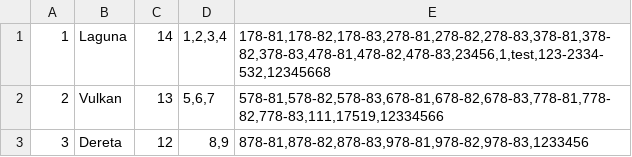
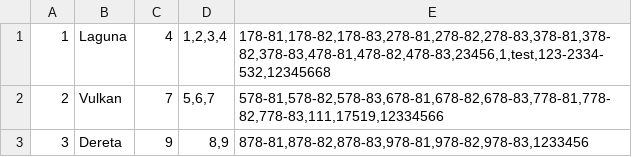
Before and after one commit to Napsay/Sajam-Knjiga, a CSV file: SajamKnjiga/Data/izdavaci.csv, drawn as a sheet.

```diff
--- a/SajamKnjiga/Data/izdavaci.csv
+++ b/SajamKnjiga/Data/izdavaci.csv
@@ -1,3 +1,3 @@
-1|Laguna|14|1,2,3,4|178-81,178-82,178-83,278-81,278-82,278-83,378-81,378-82,378-83,478-81,478-82,478-83,23456,1,test,123-2334-532,12345668
-2|Vulkan|13|5,6,7|578-81,578-82,578-83,678-81,678-82,678-83,778-81,778-82,778-83,111,17519,12334566
-3|Dereta|12|8,9|878-81,878-82,878-83,978-81,978-82,978-83,1233456
+1|Laguna|4|1,2,3,4|178-81,178-82,178-83,278-81,278-82,278-83,378-81,378-82,378-83,478-81,478-82,478-83,23456,1,test,123-2334-532,12345668
+2|Vulkan|7|5,6,7|578-81,578-82,578-83,678-81,678-82,678-83,778-81,778-82,778-83,111,17519,12334566
+3|Dereta|9|8,9|878-81,878-82,878-83,978-81,978-82,978-83,1233456
```
Also changed, not shown: 12 other files.
